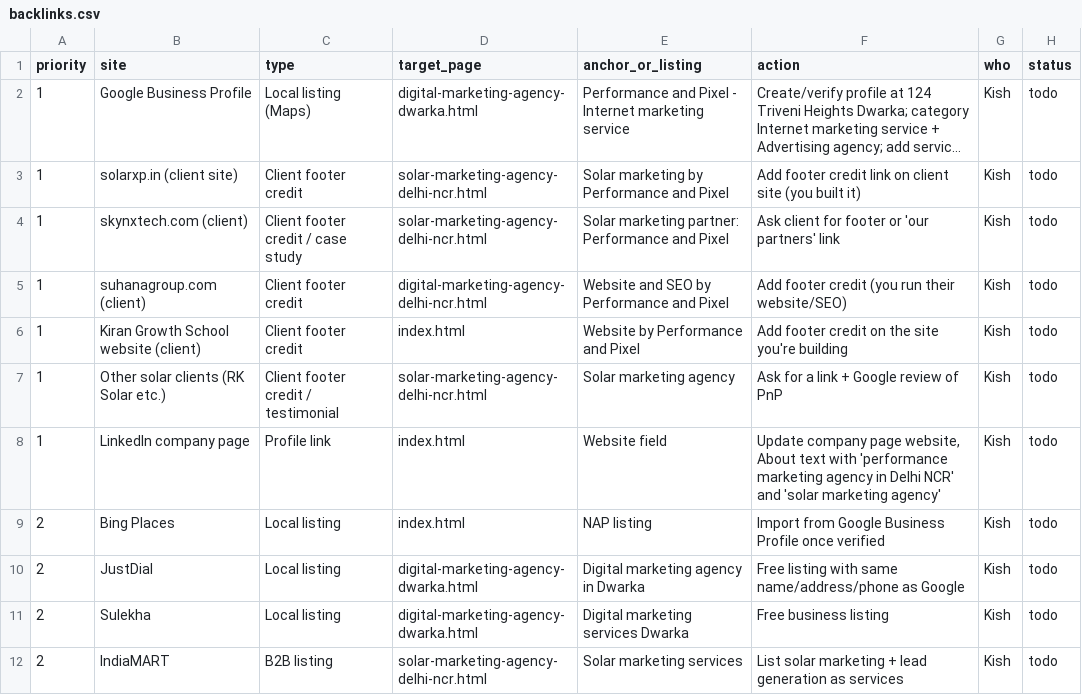
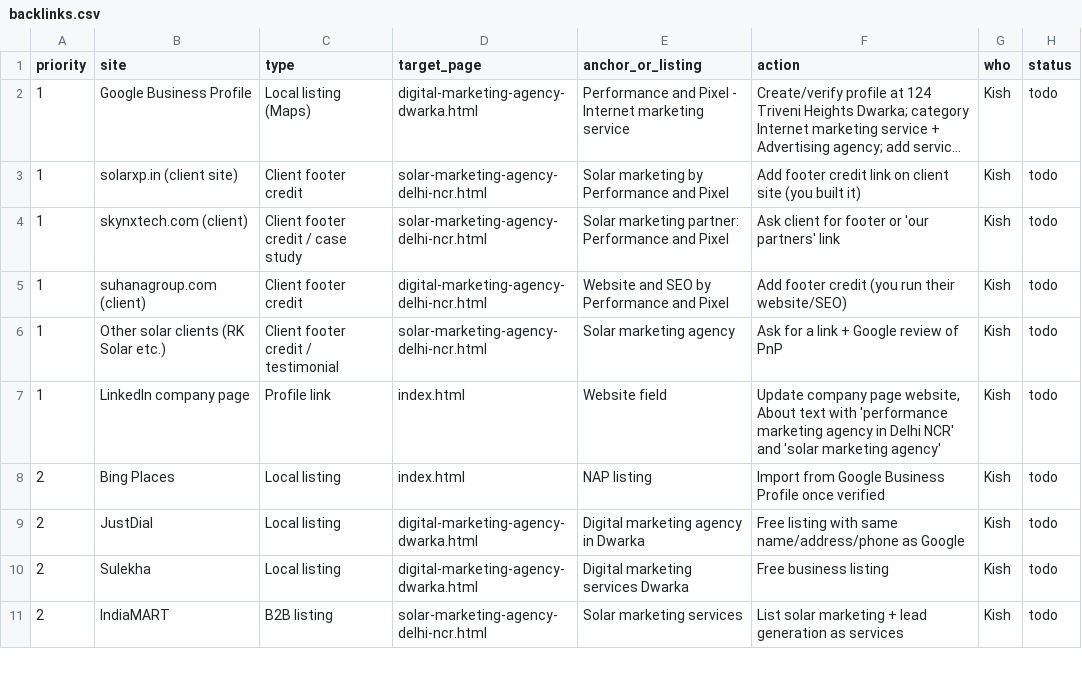
Before and after one commit to lasthopekish-cyber/performanceandpixel-website, a CSV file: seo/backlinks.csv, drawn as a sheet; only a part is shown; long unchanged cells end in …; the diff names each change by its address in the sheet, - before the commit and + after, or states it on an @@ line.

```diff
--- a/seo/backlinks.csv
+++ b/seo/backlinks.csv
-row 6: 1 | Kiran Growth School website (client) | Client footer credit | index.html | Website by Performance and Pixel | Add footer credit on the site you're building | Kish | todo
```
Also changed, not shown: 38 other files.
